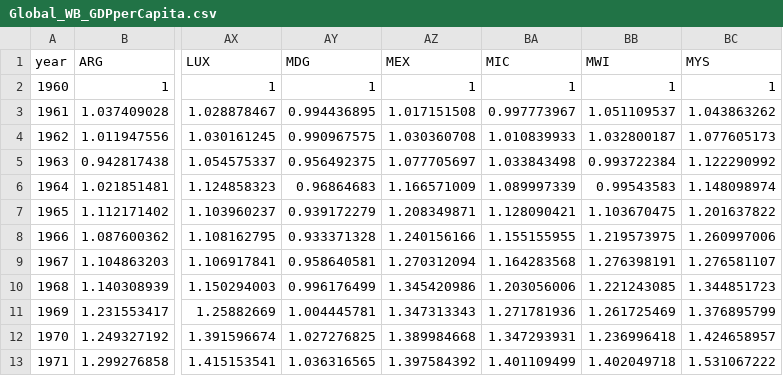
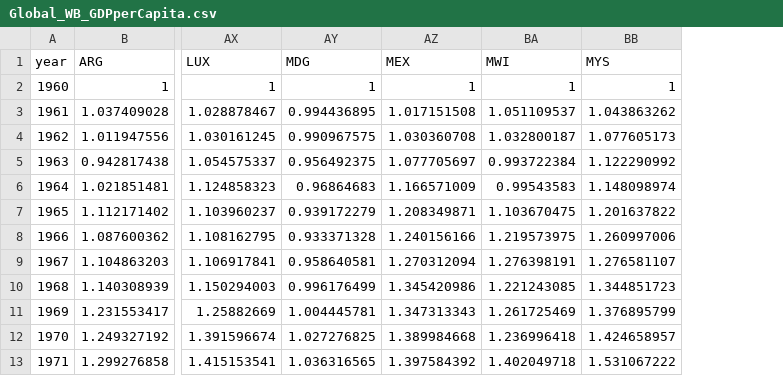
Before and after one commit to RDeconomist/RDeconomist.github.io, a CSV file: charts/e4e/Global_WB_GDPperCapita.csv, drawn as a sheet; only a part is shown, gaps mark what is left out; the diff names each change by its address in the sheet, - before the commit and + after, or states it on an @@ line.

Commit message:
Update Global_WB_GDPperCapita.csv

```diff
--- a/charts/e4e/Global_WB_GDPperCapita.csv
+++ b/charts/e4e/Global_WB_GDPperCapita.csv
-column BA (MIC), rows 2-13: 1 | 0.997773967 | 1.010839933 | 1.033843498 | 1.089997339 | 1.128090421 | 1.155155955 | 1.164283568 | 1.203056006 | 1.271781936 | 1.347293931 | 1.401109499
```
